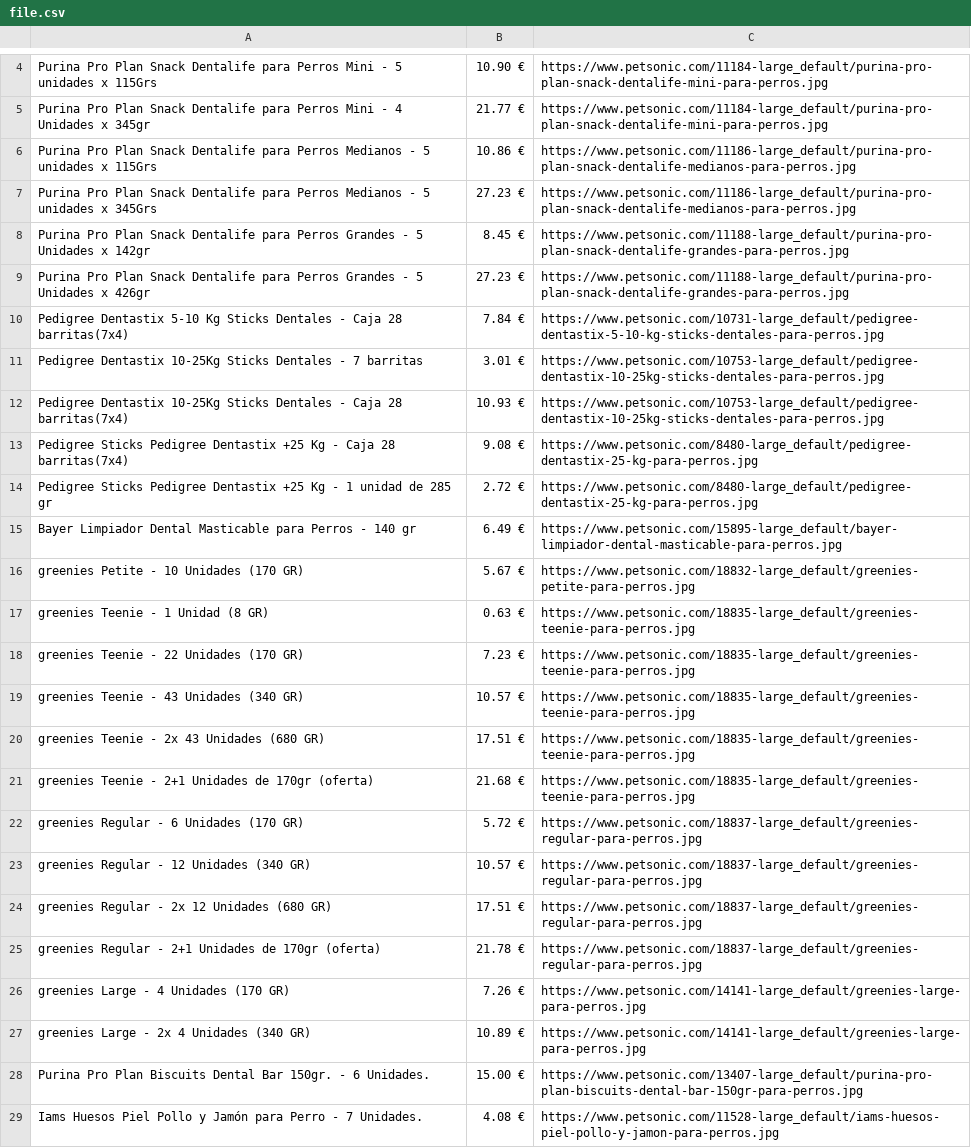
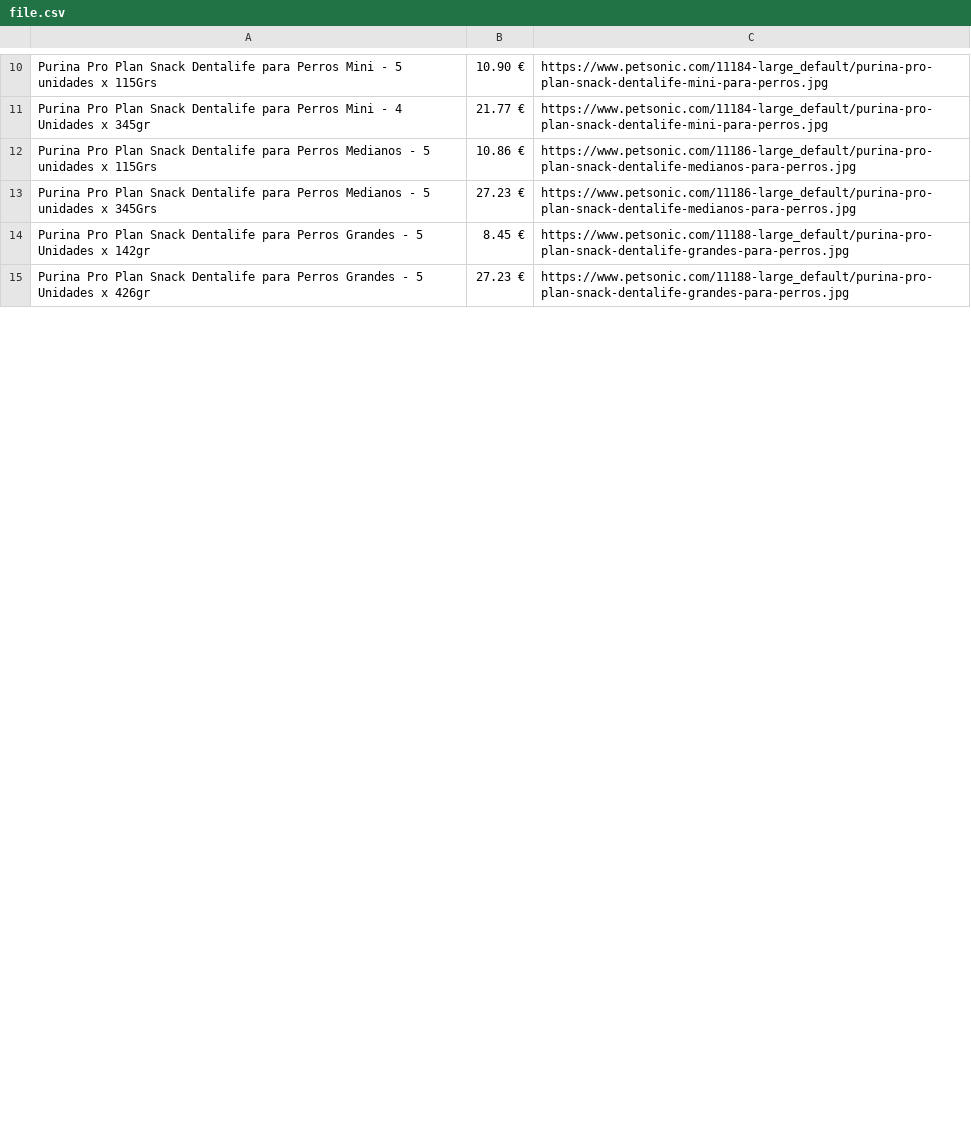
Before and after one commit to maxkarpushonok/ProductsParsing, a CSV file: file.csv, drawn as a sheet; only a part is shown, gaps mark what is left out; the diff covers the shown part only.

```diff
--- a/file.csv
+++ b/file.csv
@@ -9,21 +15 @@
  Purina Pro Plan Snack Dentalife para Perros Grandes - 5 Unidades x 426gr,27.23 €,https://www.petsonic.com/11188-large_default/purina-pro-plan-snack-dentalife-grandes-para-perros.jpg
- Pedigree Dentastix 5-10 Kg Sticks Dentales - Caja 28 barritas(7x4),7.84 €,https://www.petsonic.com/10731-large_default/pedigree-dentastix-5-10-kg-sticks-dentales-para-perros.jpg
- Pedigree Dentastix 10-25Kg Sticks Dentales - 7 barritas,3.01 €,https://www.petsonic.com/10753-large_default/pedigree-dentastix-10-25kg-sticks-dentales-para-perros.jpg
- Pedigree Dentastix 10-25Kg Sticks Dentales - Caja 28 barritas(7x4),10.93 €,https://www.petsonic.com/10753-large_default/pedigree-dentastix-10-25kg-sticks-dentales-para-perros.jpg
- Pedigree Sticks Pedigree Dentastix +25 Kg - Caja 28 barritas(7x4),9.08 €,https://www.petsonic.com/8480-large_default/pedigree-dentastix-25-kg-para-perros.jpg
- Pedigree Sticks Pedigree Dentastix +25 Kg - 1 unidad de 285 gr,2.72 €,https://www.petsonic.com/8480-large_default/pedigree-dentastix-25-kg-para-perros.jpg
- Bayer Limpiador Dental Masticable para Perros - 140 gr,6.49 €,https://www.petsonic.com/15895-large_default/bayer-limpiador-dental-masticable-para-perros.jpg
- greenies Petite - 10 Unidades (170 GR),5.67 €,https://www.petsonic.com/18832-large_default/greenies-petite-para-perros.jpg
- greenies Teenie - 1 Unidad (8 GR),0.63 €,https://www.petsonic.com/18835-large_default/greenies-teenie-para-perros.jpg
- greenies Teenie - 22 Unidades (170 GR),7.23 €,https://www.petsonic.com/18835-large_default/greenies-teenie-para-perros.jpg
- greenies Teenie - 43 Unidades (340 GR),10.57 €,https://www.petsonic.com/18835-large_default/greenies-teenie-para-perros.jpg
- greenies Teenie - 2x 43 Unidades (680 GR),17.51 €,https://www.petsonic.com/18835-large_default/greenies-teenie-para-perros.jpg
- greenies Teenie - 2+1 Unidades de 170gr (oferta),21.68 €,https://www.petsonic.com/18835-large_default/greenies-teenie-para-perros.jpg
- greenies Regular - 6 Unidades (170 GR),5.72 €,https://www.petsonic.com/18837-large_default/greenies-regular-para-perros.jpg
- greenies Regular - 12 Unidades (340 GR),10.57 €,https://www.petsonic.com/18837-large_default/greenies-regular-para-perros.jpg
- greenies Regular - 2x 12 Unidades (680 GR),17.51 €,https://www.petsonic.com/18837-large_default/greenies-regular-para-perros.jpg
- greenies Regular - 2+1 Unidades de 170gr (oferta),21.78 €,https://www.petsonic.com/18837-large_default/greenies-regular-para-perros.jpg
- greenies Large - 4 Unidades (170 GR),7.26 €,https://www.petsonic.com/14141-large_default/greenies-large-para-perros.jpg
- greenies Large - 2x 4 Unidades (340 GR),10.89 €,https://www.petsonic.com/14141-large_default/greenies-large-para-perros.jpg
- Purina Pro Plan Biscuits Dental Bar 150gr. - 6 Unidades.,15.00 €,https://www.petsonic.com/13407-large_default/purina-pro-plan-biscuits-dental-bar-150gr-para-perros.jpg
- Iams Huesos Piel Pollo y Jamón para Perro - 7 Unidades.,4.08 €,https://www.petsonic.com/11528-large_default/iams-huesos-piel-pollo-y-jamon-para-perros.jpg
```
Also changed, not shown: 9 added rows, 17 removed rows and 2 edited cells elsewhere in this file, 1 other file.
